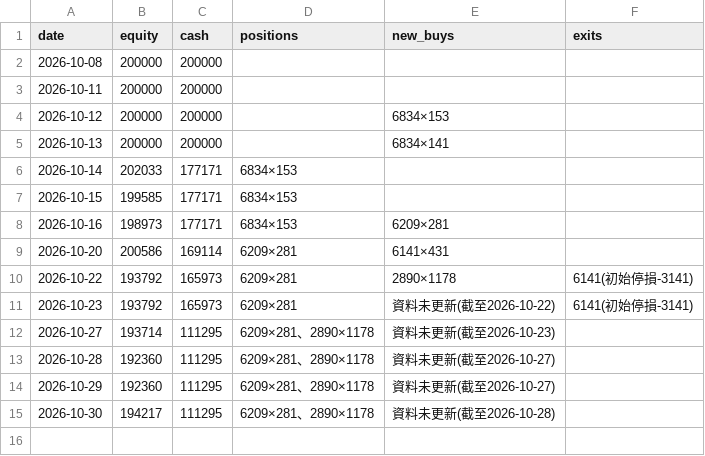
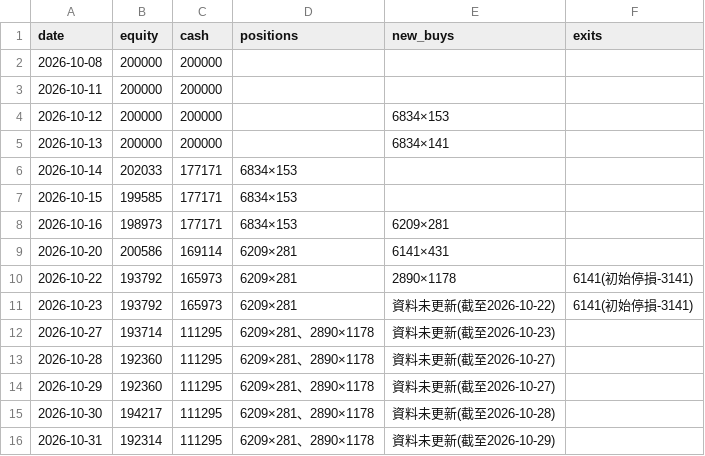
Before and after one commit to money509/tw-stock-backtest, a CSV file: signals/leader_paper_log.csv, drawn as a sheet.

```diff
--- a/signals/leader_paper_log.csv
+++ b/signals/leader_paper_log.csv
@@ -15 +15,2 @@
 2026-10-30,194217,111295,6209×281、2890×1178,資料未更新(截至2026-10-28),
+2026-10-31,192314,111295,6209×281、2890×1178,資料未更新(截至2026-10-29),
```
Also changed, not shown: 3 other files.
